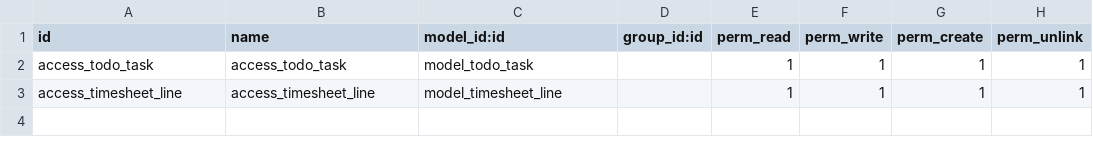
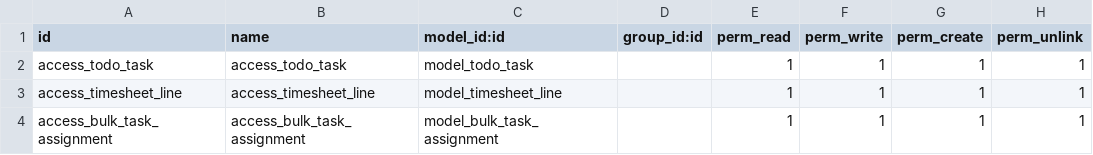
Before and after one commit to yamenallaf222/odoo-17-custom-clean-repo, a CSV file: odoo/custom_addons/todo_app/security/ir.model.access.csv, drawn as a sheet.

Commit message:
wizard for bulk task assignment fully implemented

```diff
--- a/odoo/custom_addons/todo_app/security/ir.model.access.csv
+++ b/odoo/custom_addons/todo_app/security/ir.model.access.csv
@@ -3 +3,2 @@ access_todo_task,access_todo_task,model_todo_task,,1,1,1,1
 access_timesheet_line,access_timesheet_line,model_timesheet_line,,1,1,1,1
+access_bulk_task_assignment,access_bulk_task_assignment,model_bulk_task_assignment,,1,1,1,1
```
Also changed, not shown: 7 other files.
